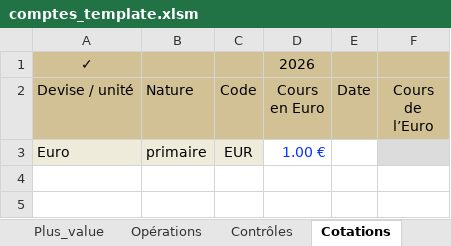
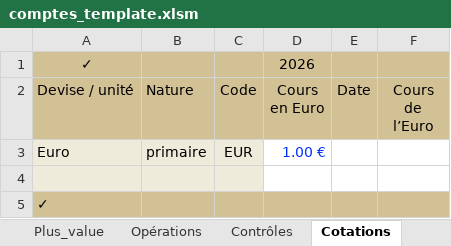
Before and after one commit to mlebas29/Compta, an Excel workbook: comptes_template.xlsm, sheet Cotations, drawn as a sheet; values as stored, in another font and other column widths than the file's, no borders; conditional formats not drawn; the diff names each change by its address in the sheet, - before the commit and + after, or states it on an @@ line.

```diff
--- a/comptes_template.xlsm (sheet Cotations)
+++ b/comptes_template.xlsm (sheet Cotations)
-F3 fill: #DCDCDC
+F3 fill: none
+row 4: (empty)
+row 5: ✓
```
Also changed, not shown: sheet Patrimoine, sheet Opérations, sheet Budget, sheet Contrôles, formulas that keep their value, comptes_exemple.xlsx.
